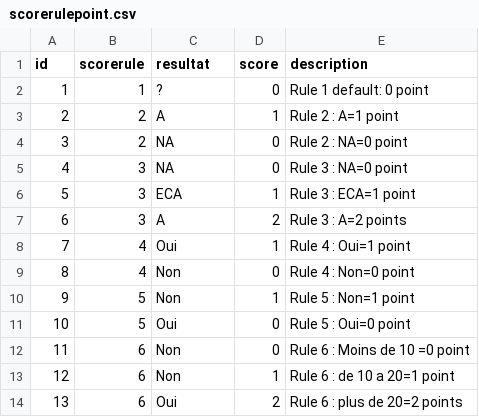
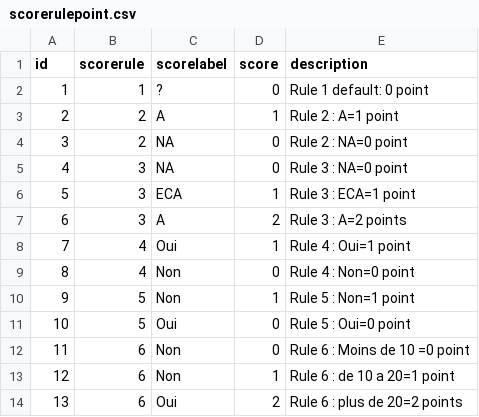
Before and after one commit to nathabee/competence_project, a CSV file: script_db/scorerulepoint.csv, drawn as a sheet.

Commit message:
commit weekend, resultatdetail and resultat in django and competence-app are too big and not working. must ne corrected

```diff
--- a/script_db/scorerulepoint.csv
+++ b/script_db/scorerulepoint.csv
@@ -1,2 +1,2 @@
-id,scorerule,resultat,score,description
+id,scorerule,scorelabel,score,description
 1,1,?,0,Rule 1 default:  0 point
```
Also changed, not shown: script_db/groupagedata.csv, 35 other files.
